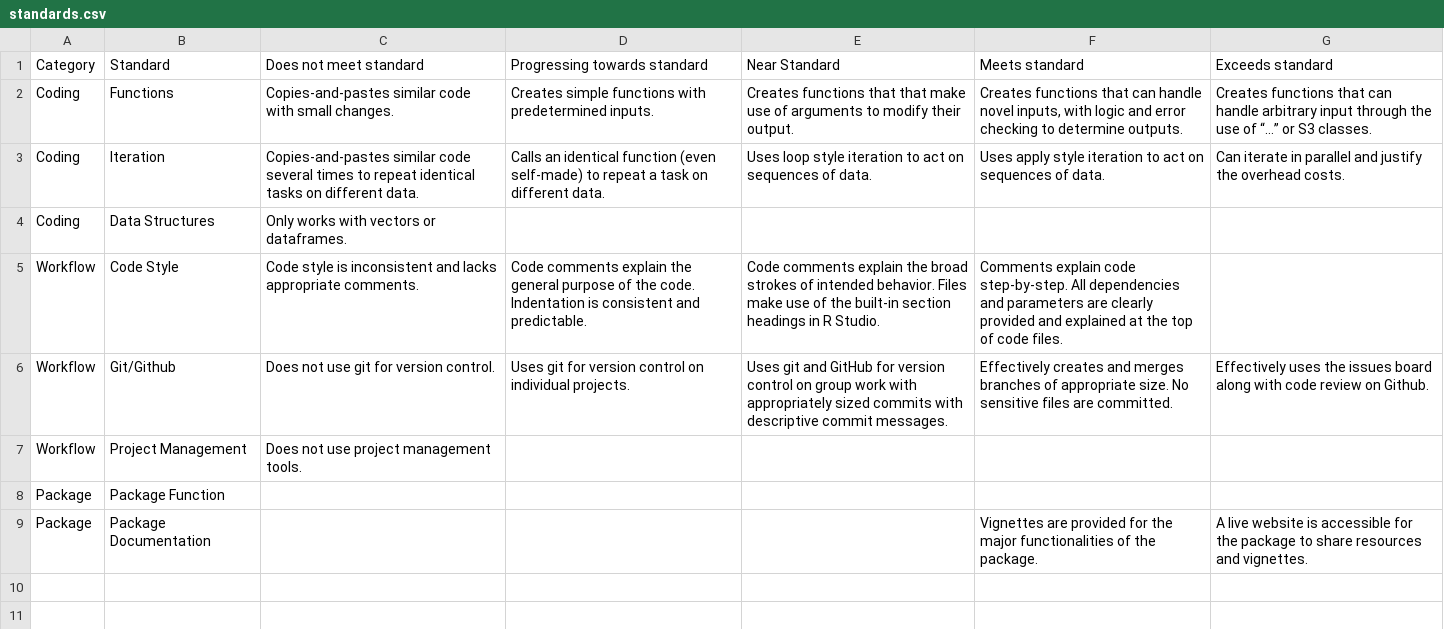
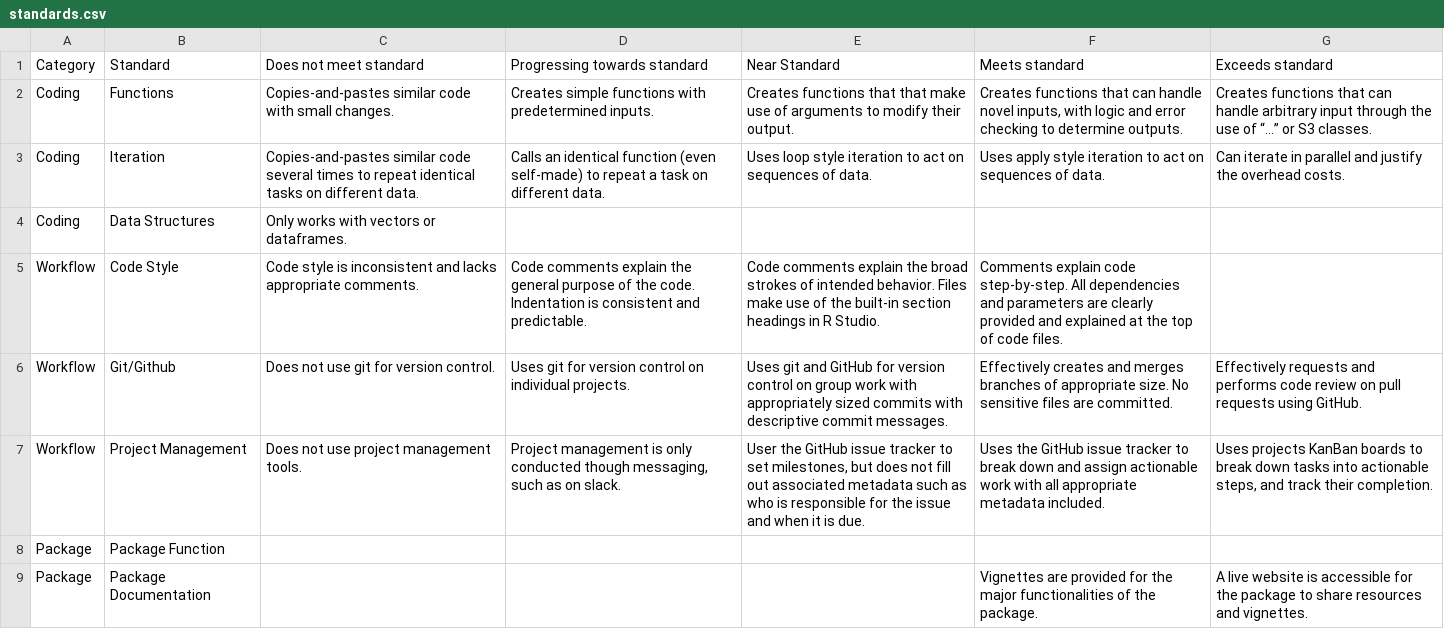
Before and after one commit to Adv-R-Programming/Adv-R-Reader, a CSV file: content/syllabus/standards.csv, drawn as a sheet.

Commit message:
finish PM standard

```diff
--- a/content/syllabus/standards.csv
+++ b/content/syllabus/standards.csv
@@ -5,4 +5,4 @@ Coding,Data Structures,Only works with vectors or dataframes.,,,,
 Workflow,Code Style,Code style is inconsistent and lacks appropriate comments.,Code comments explain the general purpose of the code. Indentation is consistent and predictable.,Code comments explain the broad strokes of intended behavior. Files make use of the built-in section headings in R Studio.,Comments explain code step-by-step. All dependencies and parameters are clearly provided and explained at the top of code files.,
-Workflow,Git/Github,Does not use git for version control.,Uses git for version control on individual projects.,Uses git and GitHub for version control on group work with appropriately sized commits with descriptive commit messages.,Effectively creates and merges branches of appropriate size. No sensitive files are committed.,Effectively uses the issues board along with code review on Github.
-Workflow,Project Management,Does not use project management tools.,,,,
+Workflow,Git/Github,Does not use git for version control.,Uses git for version control on individual projects.,Uses git and GitHub for version control on group work with appropriately sized commits with descriptive commit messages.,Effectively creates and merges branches of appropriate size. No sensitive files are committed.,Effectively requests and performs code review on pull requests using GitHub.
+Workflow,Project Management,Does not use project management tools.,"Project management is only conducted though messaging, such as on slack.","User the GitHub issue tracker to set milestones, but does not fill out associated metadata such as who is responsible for the issue and when it is due.",Uses the GitHub issue tracker to break down and assign actionable work with all appropriate metadata included.,"Uses projects KanBan boards to break down tasks into actionable steps, and track their completion."
 Package,Package Function,,,,,
```
